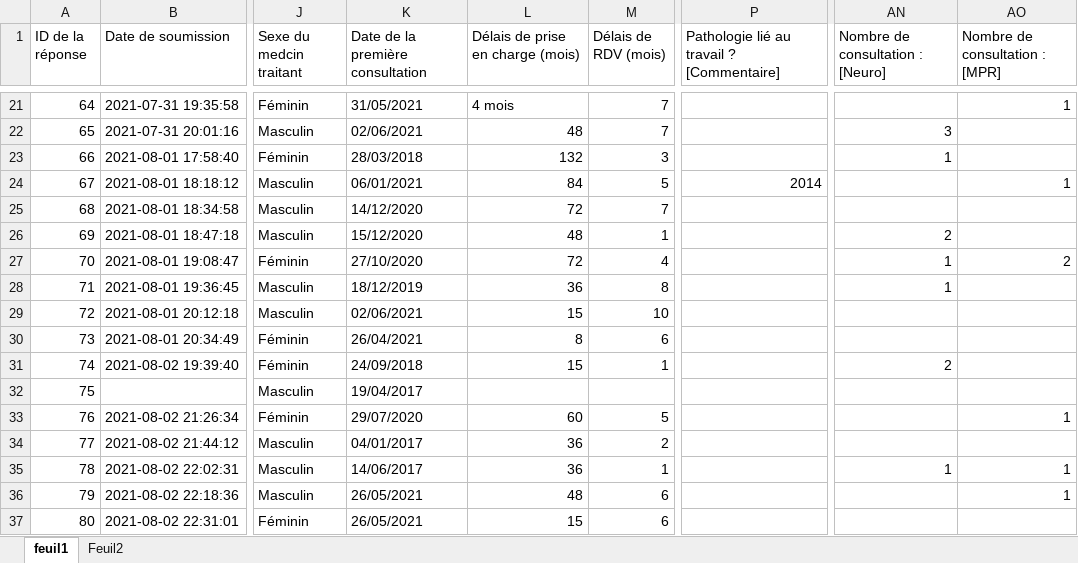
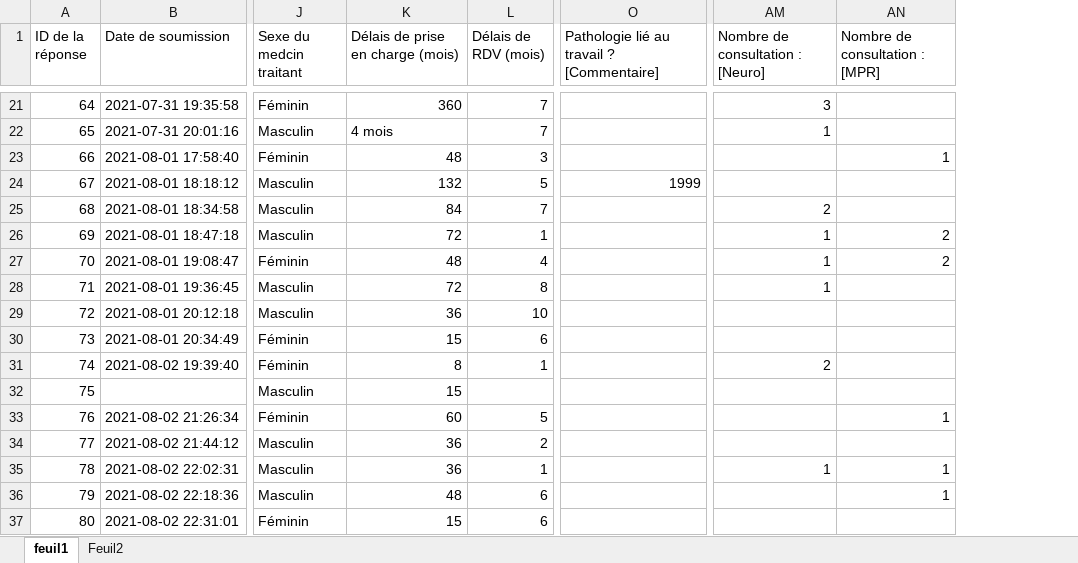
Before and after one commit to DrFabach/sciDoCours, an Excel workbook: Cours 2 Datamanagement/data1.xlsx, sheet feuil1, drawn as a sheet; only a part is shown, gaps mark what is left out; values as stored, in another font and other column widths than the file's, no borders; removed rows and columns are numbered as before the commit, all else as after; the diff covers the shown part only; the diff names each change by its address in the sheet, - before the commit and + after, or states it on an @@ line.

```diff
--- a/Cours 2 Datamanagement/data1.xlsx (sheet feuil1)
+++ b/Cours 2 Datamanagement/data1.xlsx (sheet feuil1)
-column K (Date de la première consultation), rows 21-37: 31/05/2021 | 02/06/2021 | 28/03/2018 | 06/01/2021 | 14/12/2020 | 15/12/2020 | 27/10/2020 | 18/12/2019 | 02/06/2021 | 26/04/2021 | 24/09/2018 | 19/04/2017 | 29/07/2020 | 04/01/2017 | 14/06/2017 | 26/05/2021 | 26/05/2021
-K21 (Délais de prise en charge (mois)): 4 mois
+K21 (Délais de prise en charge (mois)): 360
-AM21 (Nombre de consultation : [Neuro]): (empty)
+AM21 (Nombre de consultation : [Neuro]): 3
-AN21 (Nombre de consultation : [MPR]): 1
+AN21 (Nombre de consultation : [MPR]): (empty)
-K22 (Délais de prise en charge (mois)): 48
+K22 (Délais de prise en charge (mois)): 4 mois
-AM22 (Nombre de consultation : [Neuro]): 3
+AM22 (Nombre de consultation : [Neuro]): 1
-K23 (Délais de prise en charge (mois)): 132
+K23 (Délais de prise en charge (mois)): 48
-AM23 (Nombre de consultation : [Neuro]): 1
+AM23 (Nombre de consultation : [Neuro]): (empty)
-AN23 (Nombre de consultation : [MPR]): (empty)
+AN23 (Nombre de consultation : [MPR]): 1
-K24 (Délais de prise en charge (mois)): 84
+K24 (Délais de prise en charge (mois)): 132
-O24: 2014
+O24: 1999
-AN24 (Nombre de consultation : [MPR]): 1
+AN24 (Nombre de consultation : [MPR]): (empty)
-K25 (Délais de prise en charge (mois)): 72
+K25 (Délais de prise en charge (mois)): 84
-AM25 (Nombre de consultation : [Neuro]): (empty)
+AM25 (Nombre de consultation : [Neuro]): 2
-K26 (Délais de prise en charge (mois)): 48
+K26 (Délais de prise en charge (mois)): 72
-AM26 (Nombre de consultation : [Neuro]): 2
+AM26 (Nombre de consultation : [Neuro]): 1
-AN26 (Nombre de consultation : [MPR]): (empty)
+AN26 (Nombre de consultation : [MPR]): 2
-K27 (Délais de prise en charge (mois)): 72
+K27 (Délais de prise en charge (mois)): 48
-K28 (Délais de prise en charge (mois)): 36
+K28 (Délais de prise en charge (mois)): 72
-K29 (Délais de prise en charge (mois)): 15
+K29 (Délais de prise en charge (mois)): 36
-K30 (Délais de prise en charge (mois)): 8
+K30 (Délais de prise en charge (mois)): 15
-K31 (Délais de prise en charge (mois)): 15
+K31 (Délais de prise en charge (mois)): 8
-K32 (Délais de prise en charge (mois)): (empty)
+K32 (Délais de prise en charge (mois)): 15
```
Also changed, not shown: 62 edited cells elsewhere in this sheet, 5 other files.
